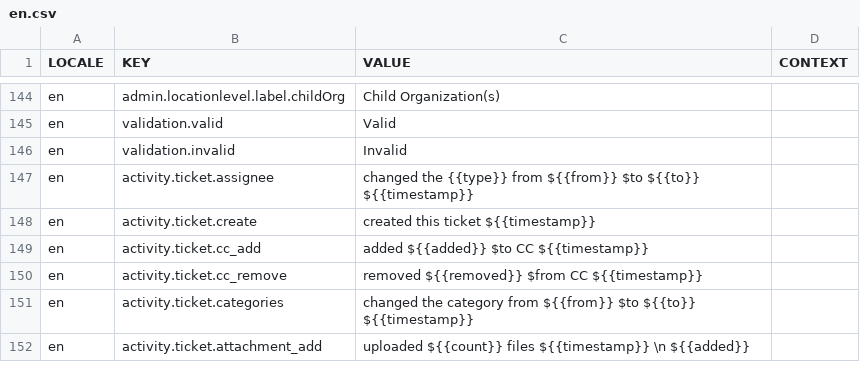
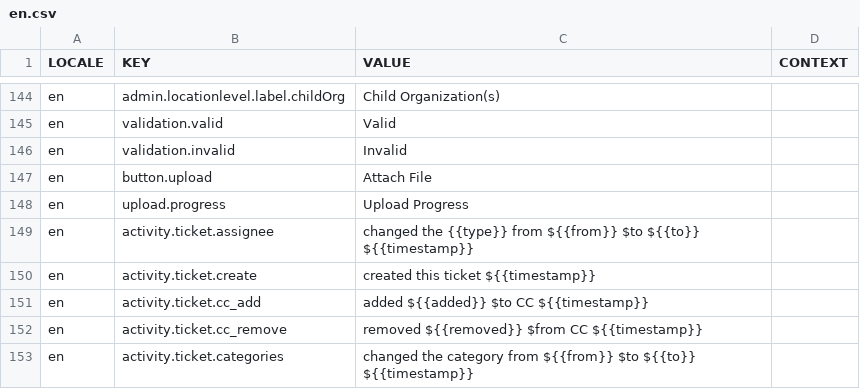
Before and after one commit to aaronlelevier/casino_scrapers, a CSV file: bsrs-django/bigsky/source/translation/en.csv, drawn as a sheet; only a part is shown, gaps mark what is left out; the shorter side is filled out with more unchanged rows.

Commit message:
[i18n]: added translations for file upload

```diff
--- a/bsrs-django/bigsky/source/translation/en.csv
+++ b/bsrs-django/bigsky/source/translation/en.csv
@@ -146,2 +146,4 @@ en,validation.valid,Valid,
 en,validation.invalid,Invalid,
+en,button.upload,Attach File,
+en,upload.progress,Upload Progress,
 en,activity.ticket.assignee,changed the {{type}} from ${{from}} $to ${{to}} ${{timestamp}},
```
Also changed, not shown: bsrs-django/bigsky/source/translation/es.csv, bsrs-django/bigsky/source/translation/jp.csv, 2 other files.
